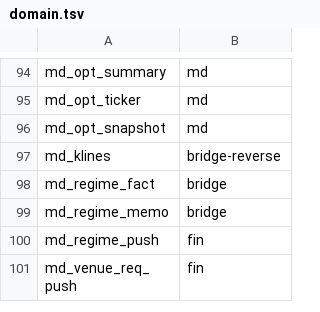
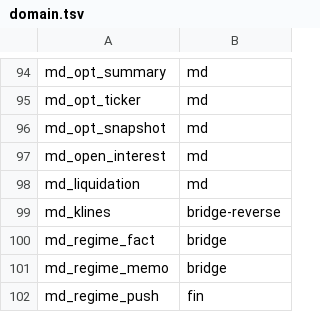
Before and after one commit to myfxlogs/o, a TSV file: migrations/domain.tsv, drawn as a sheet; only a part is shown, gaps mark what is left out; the shorter side is filled out with more unchanged rows; the diff names each change by its address in the sheet, - before the commit and + after, or states it on an @@ line.

Commit message:
[采集:md_open_interest+md_liquidation两表落成——工单#35587②/#35490]
①md_open_interest：OIPoller 臂（okxws 包内，cmd/collector 常驻件内
细胞不新增 resident_units 行）——OKX /public/open-interest?instType=
SWAP 300s 快照拍→(venue,inst_id) upsert 最新态（state 表同 md_ticks
律；ctx md_ctx_fact 日戳 JSON 桶非关系面不动，OI 无 WS 频道 REST
快照=唯一取数道）。②md_liquidation：okxws 公共 WS 订阅
liquidation-orders 频道（docs-v5 实证载荷 {instId,instFamily,uly,
details[]}）→details 逐条展开→事件流水 INSERT 天然键
(venue,inst_id,ts,pos_side,side,sz,bk_px) DO NOTHING 去重——重连
重推/多实例同订幂等；超表+90d 保留期同 md_funding 先例。迁移
md_1105 双表+domain.tsv 入册+fin_data_retention 保留账双行（清道夫
未入账拒动）。谓词闸/节流闸旁路同 optSum 先例（事件流非仓位门
输入）。桩测：docs-v5 实证载荷解析+天然键去重+OI upsert（DB 桩
check_all 环跑）。

坑处置: OKX OI/清算面技能账零先例——liquidation-orders WS 频道
存在性经 docs-v5 全文核证（非 REST 轮询面退役令覆盖域）；OI 采集
复用 ctx 同端点但落关系表非 JSON 桶；新表 domain.tsv 先入册再落
迁移（check_migrations 白名单闸）。

免疫件: migrations/md_1105_md_oi_liq.sql——md_open_interest 状态表
+md_liquidation 超表事件流水（collector_rw 写径经 okxws OIPoller/
liquidation-orders WS 订阅消费；fin_data_retention 保留账双行）

```diff
--- a/migrations/domain.tsv
+++ b/migrations/domain.tsv
+row 97: md_open_interest | md
+row 98: md_liquidation | md
```
Also changed, not shown: 11 other files.
